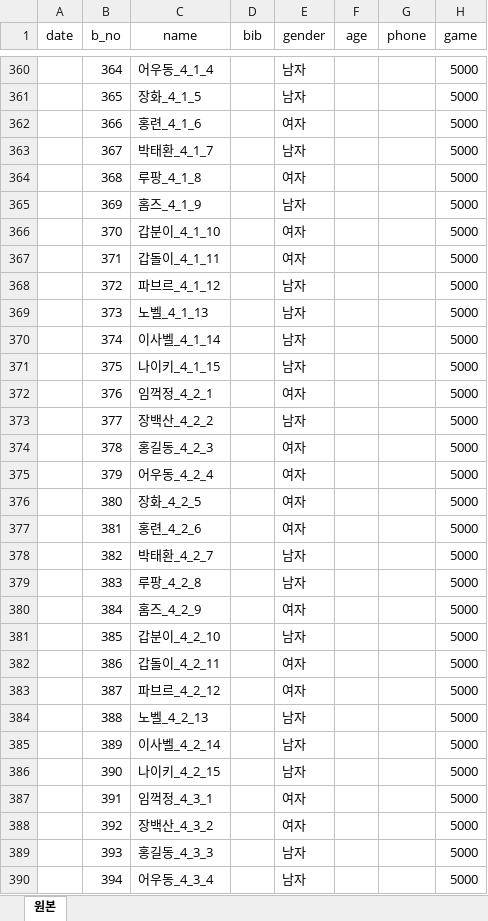
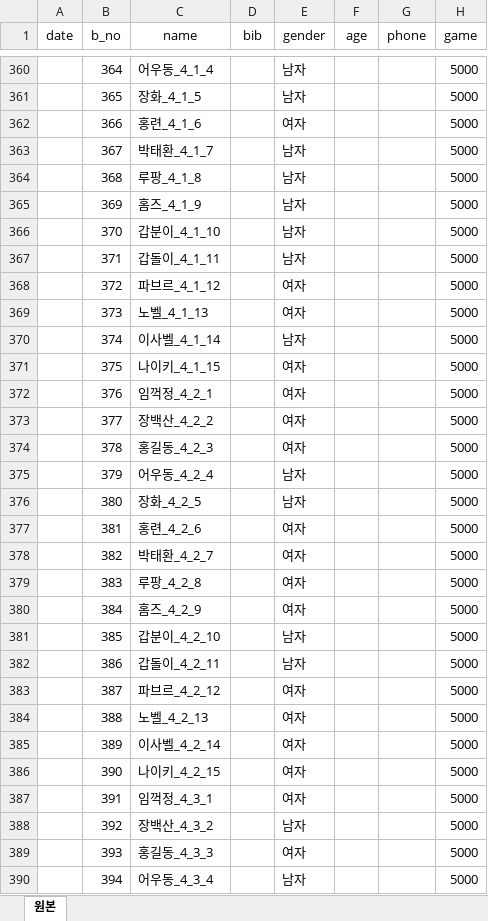
Before and after one commit to jman7715/swimming-search, an Excel workbook: swimmer.xlsx, sheet 원본, drawn as a sheet; only a part is shown, gaps mark what is left out; values as stored, in another font and other column widths than the file's, no borders; the diff covers the shown part only; the diff names each change by its address in the sheet, - before the commit and + after, or states it on an @@ line.

```diff
--- a/swimmer.xlsx (sheet 원본)
+++ b/swimmer.xlsx (sheet 원본)
-E364 (gender): 여자
+E364 (gender): 남자
-E366:E367 (gender): 여자
+E366:E367 (gender): 남자
-E368:E369 (gender): 남자
+E368:E369 (gender): 여자
-E371 (gender): 남자
+E371 (gender): 여자
-E373 (gender): 남자
+E373 (gender): 여자
-E375:E376 (gender): 여자
+E375:E376 (gender): 남자
-E378:E379 (gender): 남자
+E378:E379 (gender): 여자
-E382 (gender): 여자
+E382 (gender): 남자
-E384:E386 (gender): 남자
+E384:E386 (gender): 여자
-E388 (gender): 여자
+E388 (gender): 남자
-E389 (gender): 남자
+E389 (gender): 여자
```
Also changed, not shown: 229 edited cells and cell formats elsewhere in this sheet, 6 other files.
